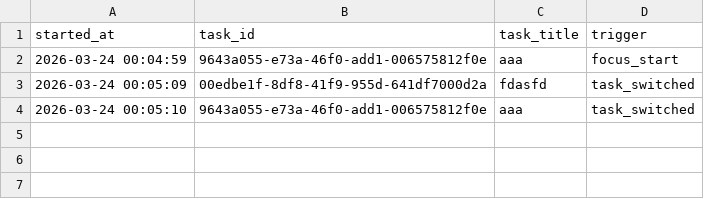
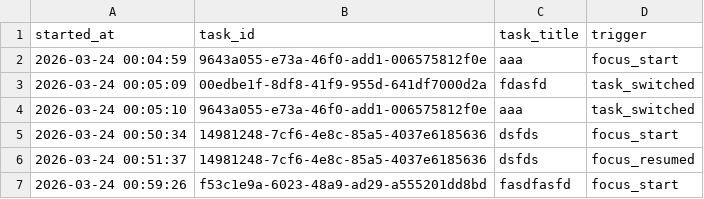
Before and after one commit to misoka36/focus-timer-v2, a CSV file: data/task_log.csv, drawn as a sheet.

```diff
--- a/data/task_log.csv
+++ b/data/task_log.csv
@@ -4 +4,4 @@
 "2026-03-24 00:05:10","9643a055-e73a-46f0-add1-006575812f0e","aaa","task_switched"
+"2026-03-24 00:50:34","14981248-7cf6-4e8c-85a5-4037e6185636","dsfds","focus_start"
+"2026-03-24 00:51:37","14981248-7cf6-4e8c-85a5-4037e6185636","dsfds","focus_resumed"
+"2026-03-24 00:59:26","f53c1e9a-6023-48a9-ad29-a555201dd8bd","fasdfasfd","focus_start"
```
Also changed, not shown: data/tasks.csv, 3 other files.
